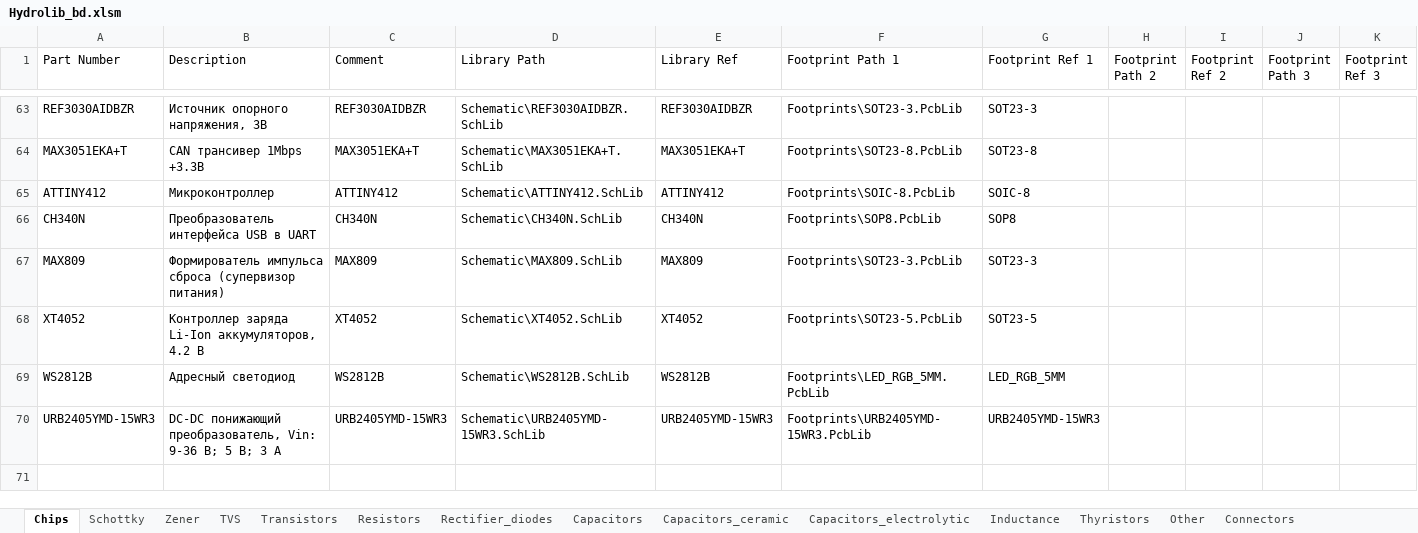
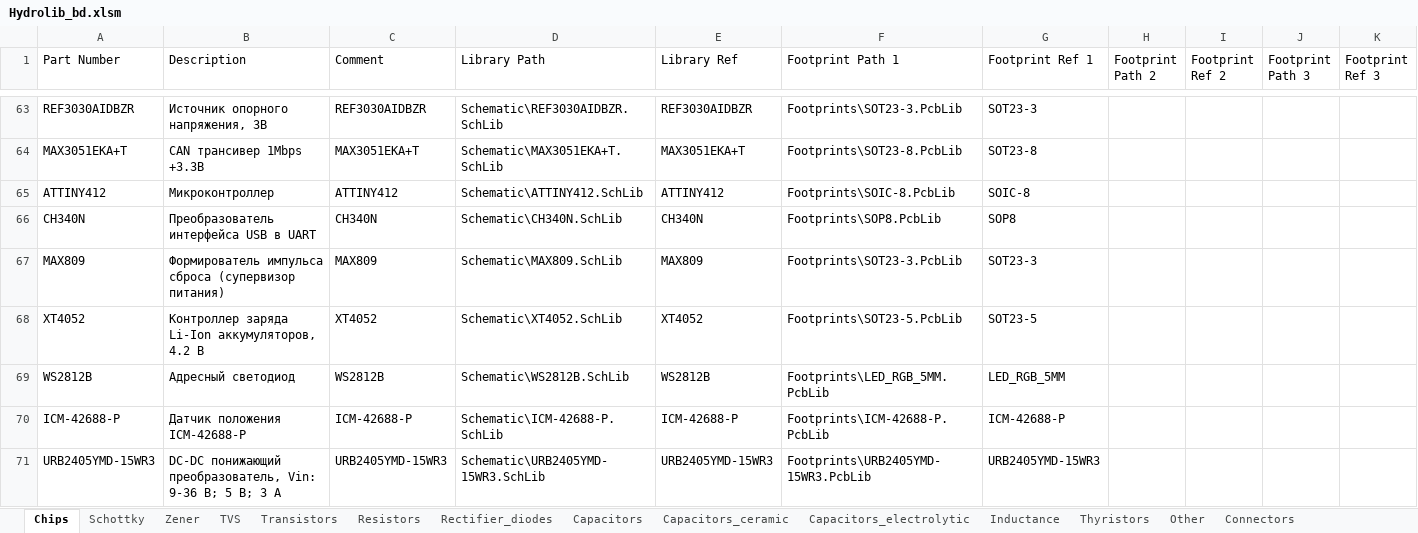
Before and after one commit to hydronautics-team/Hydrolib, an Excel workbook: Database/Hydrolib_bd.xlsm, sheet Chips, drawn as a sheet; only a part is shown, gaps mark what is left out; values as stored, in another font and other column widths than the file's, no borders; table styles not drawn; rows hold the shown columns only; the diff names each change by its address in the sheet, - before the commit and + after, or states it on an @@ line.

Commit message:
Update library components: resistors, footprints, symbols and 3D models

```diff
--- a/Database/Hydrolib_bd.xlsm (sheet Chips)
+++ b/Database/Hydrolib_bd.xlsm (sheet Chips)
+row 70: ICM-42688-P | Датчик положения ICM-42688-P | ICM-42688-P | Schematic\ICM-42688-P.SchLib | ICM-42688-P | Footprints\ICM-42688-P.PcbLib | ICM-42688-P
```
Also changed, not shown: sheet Resistors, sheet TVS, sheet Inductance, sheet Transistors, sheet Connectors, formulas that keep their value, 13 other files.
